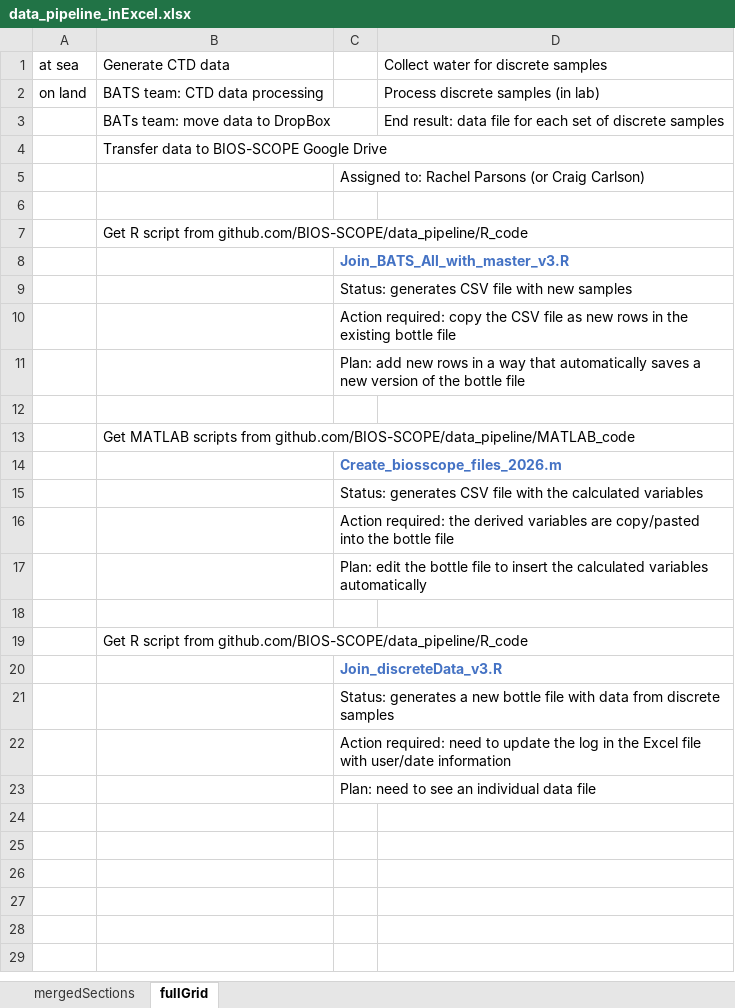
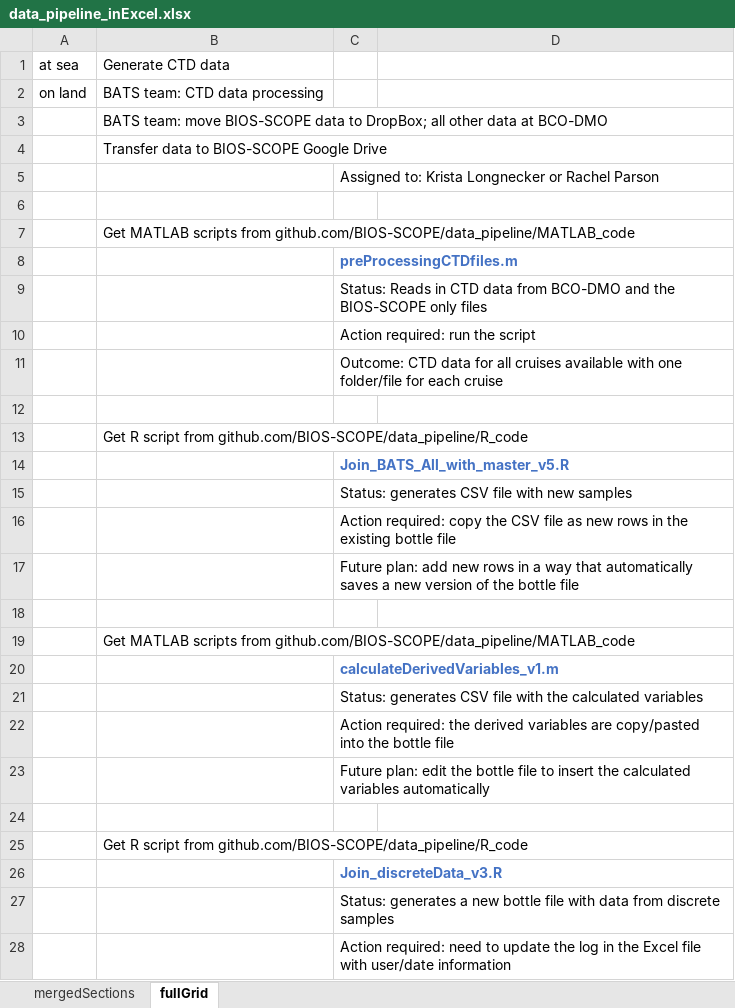
Before and after one commit to BIOS-SCOPE/data_pipeline, an Excel workbook: data_pipeline_inExcel.xlsx, sheet fullGrid, drawn as a sheet; values as stored, in another font and other column widths than the file's, no borders; removed rows and columns are numbered as before the commit, all else as after; the diff names each change by its address in the sheet, - before the commit and + after, or states it on an @@ line.

```diff
--- a/data_pipeline_inExcel.xlsx (sheet fullGrid)
+++ b/data_pipeline_inExcel.xlsx (sheet fullGrid)
-D1: Collect water for discrete samples
+D1: (empty)
-D2: Process discrete samples (in lab)
+D2: (empty)
-row 3:  | BATs team: move data to DropBox |  | End result: data file for each set of discrete samples
+row 3:  | BATS team: move BIOS-SCOPE data to DropBox; all other data at BCO-DMO
-C5: Assigned to: Rachel Parsons (or Craig Carlson)
+C5: Assigned to: Krista Longnecker or Rachel Parson
+row 6: (empty)
+row 7:  | Get MATLAB scripts from github.com/BIOS-SCOPE/data_pipeline/MATLAB_code
+row 8:  |  | preProcessingCTDfiles.m
+row 9:  |  | Status: Reads in CTD data from BCO-DMO and the BIOS-SCOPE only files
+row 10:  |  | Action required: run the script
+row 11:  |  | Outcome: CTD data for all cruises available with one folder/file for each cruise
-C14: Join_BATS_All_with_master_v3.R
+C14: Join_BATS_All_with_master_v5.R
-C17: Plan: add new…
+C17: Future plan: add new…
-C20: Create_biosscope_files_2026.m
+C20: calculateDerivedVariables_v1.m
-C23: Plan: edit the…
+C23: Future plan: edit the…
-row 23:  |  | Plan: need to see an individual data file
```
Also changed, not shown: sheet mergedSections, 5 other files.
